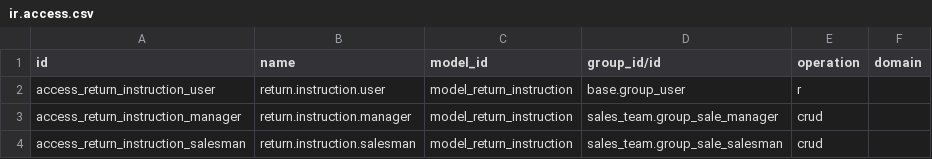
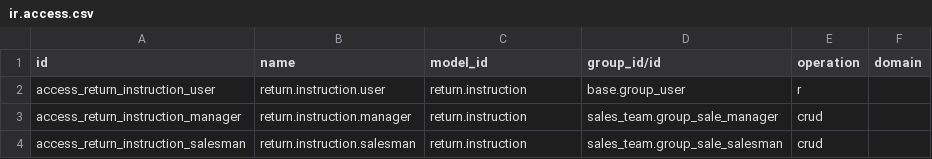
Before and after one commit to ursais/rma, a CSV file: product_warranty/security/ir.access.csv, drawn as a sheet.

Commit message:
Use technical model names in ir.access.csv.
Odoo 20 ir.access.model_id is sale.order, not model_sale_order.

```diff
--- a/product_warranty/security/ir.access.csv
+++ b/product_warranty/security/ir.access.csv
@@ -1,4 +1,4 @@
 id,name,model_id,group_id/id,operation,domain
-access_return_instruction_user,return.instruction.user,model_return_instruction,base.group_user,r,
-access_return_instruction_manager,return.instruction.manager,model_return_instruction,sales_team.group_sale_manager,crud,
-access_return_instruction_salesman,return.instruction.salesman,model_return_instruction,sales_team.group_sale_salesman,crud,
+access_return_instruction_user,return.instruction.user,return.instruction,base.group_user,r,
+access_return_instruction_manager,return.instruction.manager,return.instruction,sales_team.group_sale_manager,crud,
+access_return_instruction_salesman,return.instruction.salesman,return.instruction,sales_team.group_sale_salesman,crud,
```
Also changed, not shown: rma/security/ir.access.csv, rma_batch/security/ir.access.csv, 4 other files.
